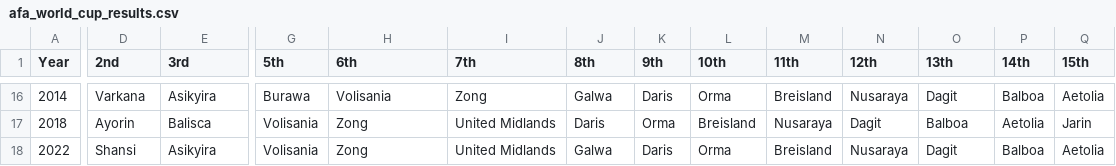
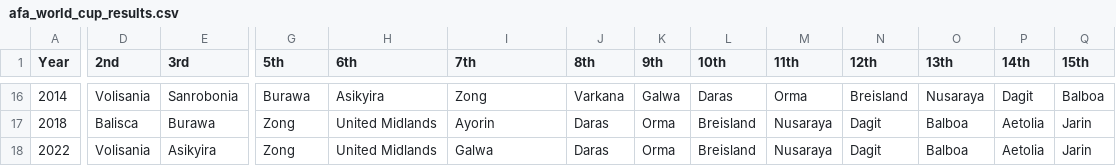
Before and after one commit to adonia-project/wiki, a CSV file: data/afa_world_cup_results.csv, drawn as a sheet; only a part is shown, gaps mark what is left out; the diff covers the shown part only; the diff names each change by its address in the sheet, - before the commit and + after, or states it on an @@ line.

Commit message:
World Cup: user corrections for 1982, 1986, 2002, 2014
1982: Balisca 1st, Asikyira 2nd, Sanrobonia 3rd, Daras 4th
1986: Asikyira 1st, Burawa 2nd, Balisca 3rd, Zong 4th (confirmed)
2002: United Midlands 1st (not Okaiken)
2014: Okaiken 1st (only title), Volisania 2nd, Sanrobonia 3rd, Balisca 4th

Updated: results table, performances table, history text, CSV.

👾 Generated with [Letta Code](https://letta.com)

Co-Authored-By: Letta Code <noreply@letta.com>

```diff
--- a/data/afa_world_cup_results.csv
+++ b/data/afa_world_cup_results.csv
-D16 (2nd): Varkana
+D16 (2nd): Volisania
-E16 (3rd): Asikyira
+E16 (3rd): Sanrobonia
-H16 (6th): Volisania
+H16 (6th): Asikyira
-J16 (8th): Galwa
+J16 (8th): Varkana
-K16 (9th): Daris
+K16 (9th): Galwa
-L16 (10th): Orma
+L16 (10th): Daras
-M16 (11th): Breisland
+M16 (11th): Orma
-N16 (12th): Nusaraya
+N16 (12th): Breisland
-O16 (13th): Dagit
+O16 (13th): Nusaraya
-P16 (14th): Balboa
+P16 (14th): Dagit
-Q16 (15th): Aetolia
+Q16 (15th): Balboa
-D17 (2nd): Ayorin
+D17 (2nd): Balisca
-E17 (3rd): Balisca
+E17 (3rd): Burawa
-G17:G18 (5th): Volisania
+G17:G18 (5th): Zong
-H17:H18 (6th): Zong
+H17:H18 (6th): United Midlands
-I17 (7th): United Midlands
+I17 (7th): Ayorin
-J17 (8th): Daris
+J17 (8th): Daras
-D18 (2nd): Shansi
+D18 (2nd): Volisania
-I18 (7th): United Midlands
+I18 (7th): Galwa
-J18 (8th): Galwa
+J18 (8th): Daras
-K18 (9th): Daris
+K18 (9th): Orma
-L18 (10th): Orma
+L18 (10th): Breisland
-M18 (11th): Breisland
+M18 (11th): Nusaraya
-N18 (12th): Nusaraya
+N18 (12th): Dagit
-O18 (13th): Dagit
+O18 (13th): Balboa
-P18 (14th): Balboa
+P18 (14th): Aetolia
-Q18 (15th): Aetolia
+Q18 (15th): Jarin
```
Also changed, not shown: 34 edited cells elsewhere in this file, 1 other file.
